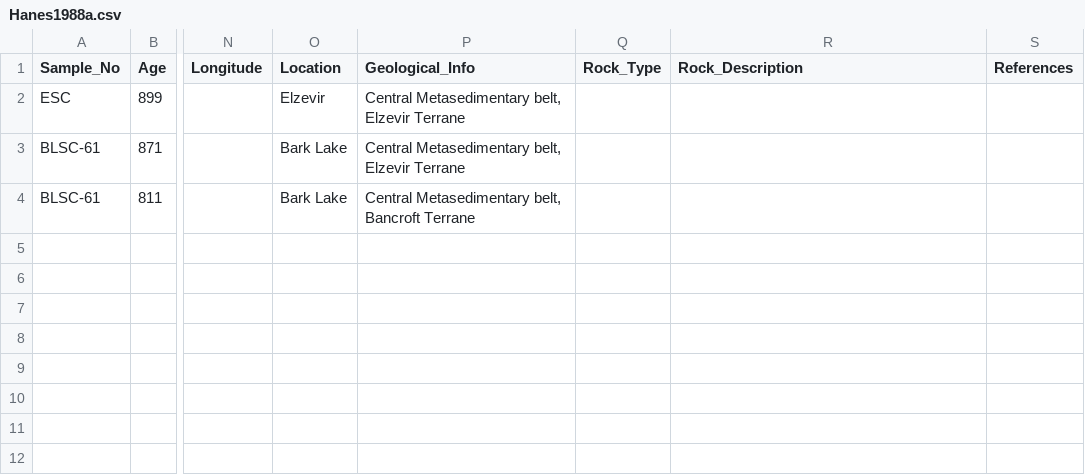
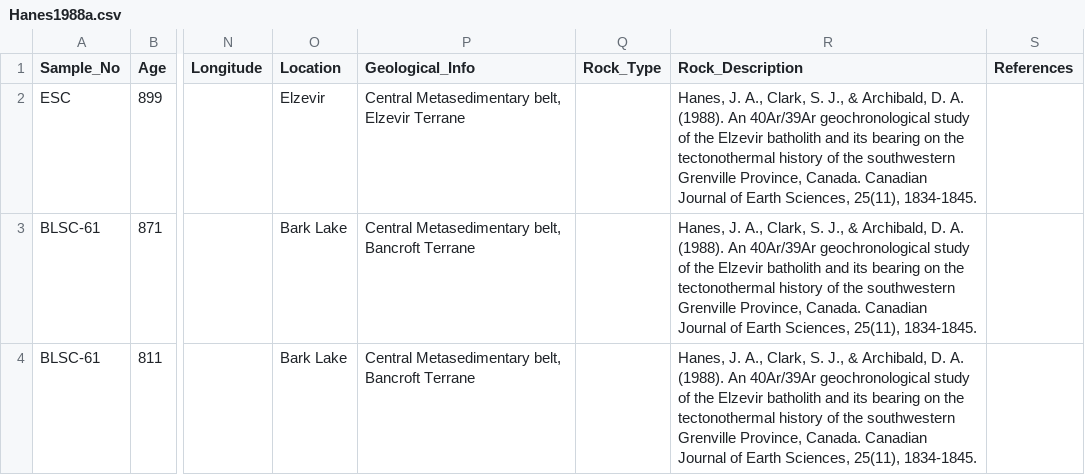
Before and after one commit to Swanson-Hysell-Group/Grenville_seminar, a CSV file: data/thermochron_compilation/Hanes1988a.csv, drawn as a sheet; only a part is shown, gaps mark what is left out; the diff names each change by its address in the sheet, - before the commit and + after, or states it on an @@ line.

Commit message:
progress on thermochron compilation notbeook

```diff
--- a/data/thermochron_compilation/Hanes1988a.csv
+++ b/data/thermochron_compilation/Hanes1988a.csv
-R2:R4 (Rock_Description): (empty)
+R2:R4 (Rock_Description): Hanes, J. A., Clark, S. J., & Archibald, D. A. (1988). An 40Ar/39Ar geochronological study of the Elzevir batholith and its bearing on the tectonothermal history of the southwestern Grenville Province, Canada. Canadian Journal of Earth Sciences, 25(11), 1834-1845.
-P3 (Geological_Info): …Metasedimentary belt, Elzevir Terrane
+P3 (Geological_Info): …Metasedimentary belt, Bancroft Terrane
```
Also changed, not shown: data/thermochron_compilation/Corrigan1994a.csv, data/thermochron_compilation/Haggart1993a.csv, 9 other files.
